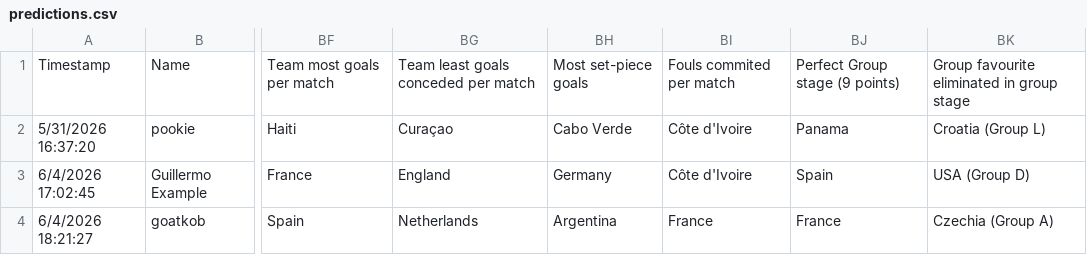
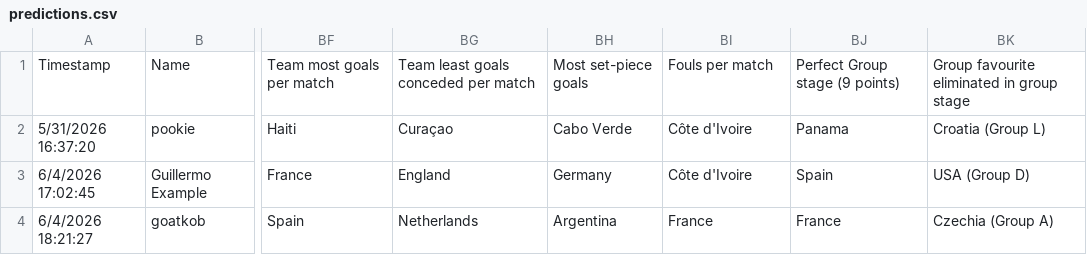
Before and after one commit to Julius168/World-Cup-Pickems-Tracker, a CSV file: predictions.csv, drawn as a sheet; only a part is shown, gaps mark what is left out; the diff names each change by its address in the sheet, - before the commit and + after, or states it on an @@ line.

Commit message:
updated pens to fouls

```diff
--- a/predictions.csv
+++ b/predictions.csv
-BI1: Fouls commited per match
+BI1: Fouls per match
```
Also changed, not shown: 3 other files.
